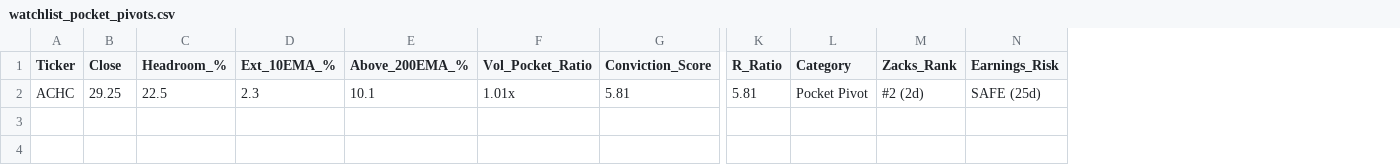
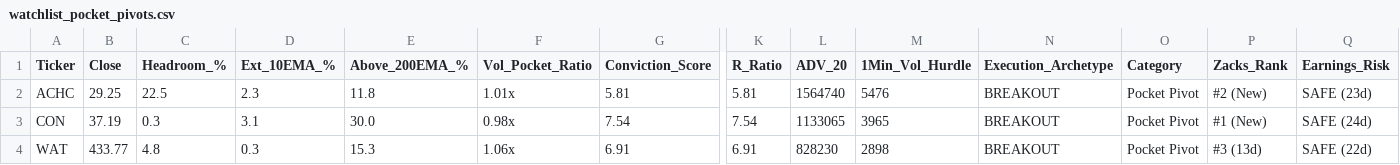
Before and after one commit to Safetyman66/corpacuity-website, a CSV file: watchlist_pocket_pivots.csv, drawn as a sheet; only a part is shown, gaps mark what is left out; addresses are those after the commit; rows hold the shown columns only; the diff names each change by its address in the sheet, - before the commit and + after, or states it on an @@ line.

```diff
--- a/watchlist_pocket_pivots.csv
+++ b/watchlist_pocket_pivots.csv
+column L (ADV_20), row 2: 1564740
+column M (1Min_Vol_Hurdle), row 2: 5476
+column N (Execution_Archetype), row 2: BREAKOUT
-E2 (Above_200EMA_%): 10.1
+E2 (Above_200EMA_%): 11.8
-P2 (Zacks_Rank): #2 (2d)
+P2 (Zacks_Rank): #2 (New)
-Q2 (Earnings_Risk): SAFE (25d)
+Q2 (Earnings_Risk): SAFE (23d)
+row 3: CON | 37.19 | 0.3 | 3.1 | 30.0 | 0.98x | 7.54 | 7.54 | 1133065 | 3965 | BREAKOUT | Pocket Pivot | #1 (New) | SAFE (24d)
+row 4: WAT | 433.77 | 4.8 | 0.3 | 15.3 | 1.06x | 6.91 | 6.91 | 828230 | 2898 | BREAKOUT | Pocket Pivot | #3 (13d) | SAFE (22d)
```
Also changed, not shown: watchlist_base_resets.csv, watchlist_liquidity_sweeps.csv, 8 other files.
